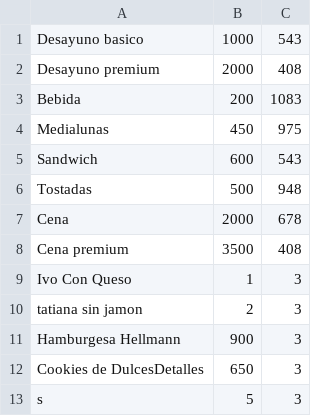
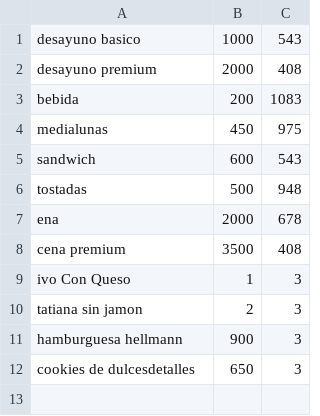
Before and after one commit to Ivocape/Hotel_4.0, a CSV file: buffet.csv, drawn as a sheet.

```diff
--- a/buffet.csv
+++ b/buffet.csv
@@ -1,13 +1,12 @@
-Desayuno basico,1000,543
-Desayuno premium,2000,408
-Bebida,200,1083
-Medialunas ,450,975
-Sandwich,600,543
-Tostadas,500,948
-Cena,2000,678
-Cena premium ,3500,408
-Ivo Con Queso,1,3
+desayuno basico,1000,543
+desayuno premium,2000,408
+bebida,200,1083
+medialunas ,450,975
+sandwich,600,543
+tostadas,500,948
+ena,2000,678
+cena premium ,3500,408
+ivo Con Queso,1,3
 tatiana sin jamon,2,3
-Hamburgesa Hellmann,900,3
-Cookies de DulcesDetalles,650,3
-s,5,3
+hamburguesa hellmann,900,3
+cookies de dulcesdetalles,650,3
```
Also changed, not shown: 15 other files.
